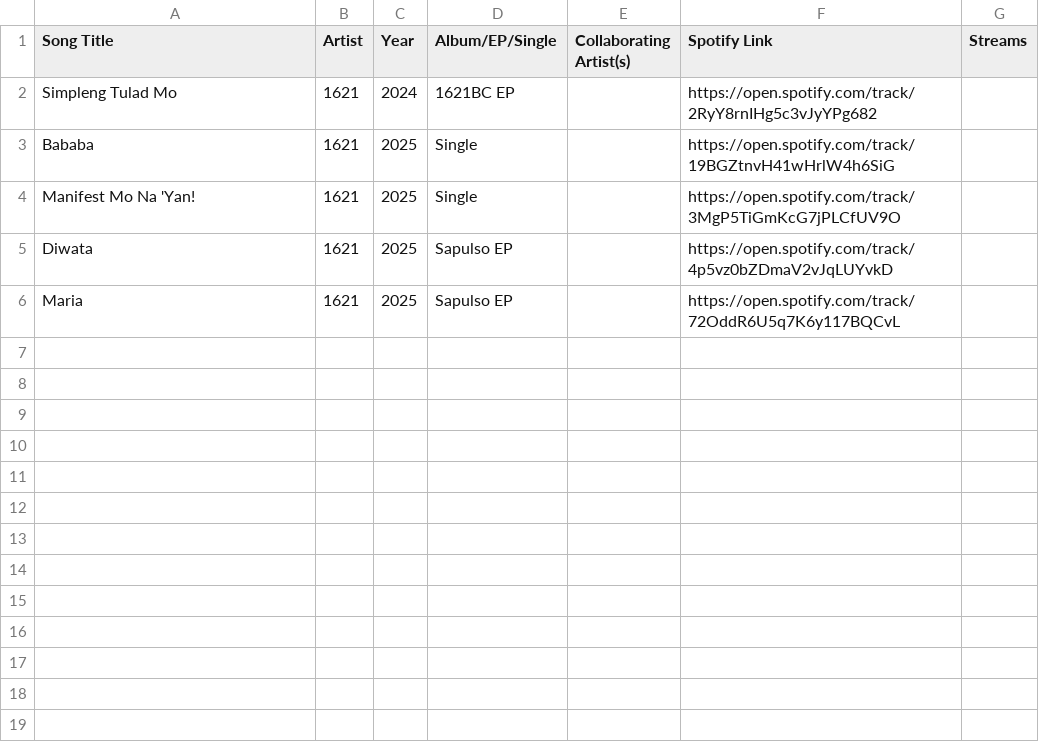
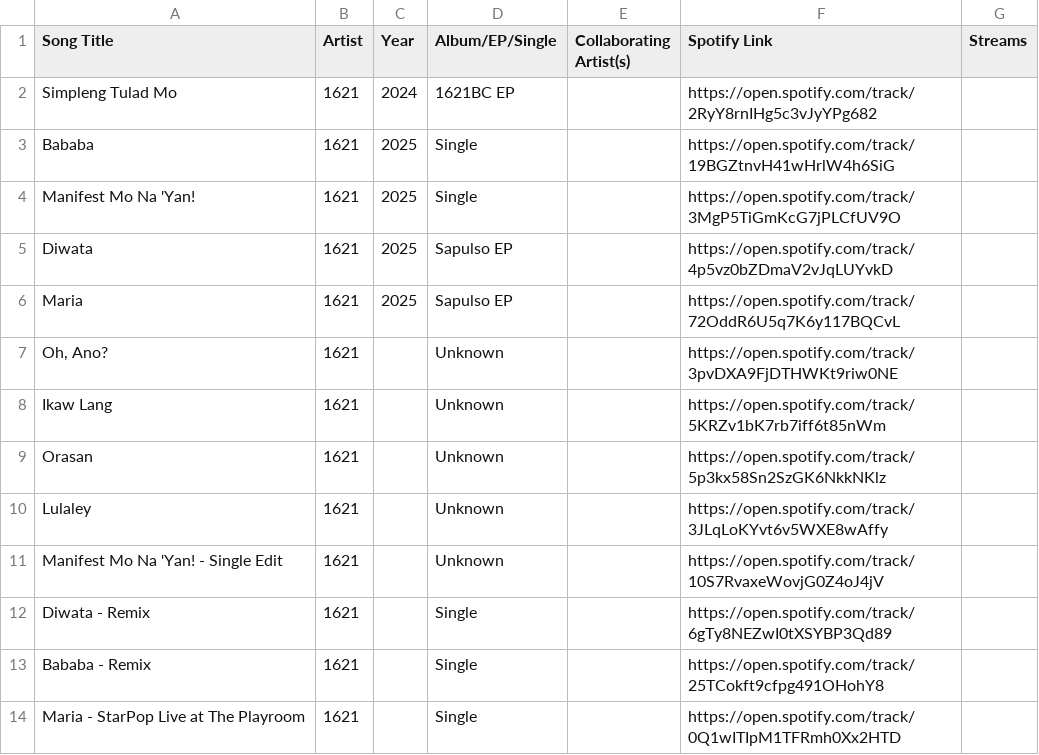
Before and after one commit to ecaps24/sb19-analytics, a CSV file: 1621_tracks.csv, drawn as a sheet; the diff names each change by its address in the sheet, - before the commit and + after, or states it on an @@ line.

```diff
--- a/1621_tracks.csv
+++ b/1621_tracks.csv
+row 7: Oh, Ano? | 1621 |  | Unknown |  | https://open.spotify.com/track/3pvDXA9FjDTHWKt9riw0NE
+row 8: Ikaw Lang | 1621 |  | Unknown |  | https://open.spotify.com/track/5KRZv1bK7rb7iff6t85nWm
+row 9: Orasan | 1621 |  | Unknown |  | https://open.spotify.com/track/5p3kx58Sn2SzGK6NkkNKlz
+row 10: Lulaley | 1621 |  | Unknown |  | https://open.spotify.com/track/3JLqLoKYvt6v5WXE8wAffy
+row 11: Manifest Mo Na 'Yan! - Single Edit | 1621 |  | Unknown |  | https://open.spotify.com/track/10S7RvaxeWovjG0Z4oJ4jV
+row 12: Diwata - Remix | 1621 |  | Single |  | https://open.spotify.com/track/6gTy8NEZwI0tXSYBP3Qd89
+row 13: Bababa - Remix | 1621 |  | Single |  | https://open.spotify.com/track/25TCokft9cfpg491OHohY8
+row 14: Maria - StarPop Live at The Playroom | 1621 |  | Single |  | https://open.spotify.com/track/0Q1wITIpM1TFRmh0Xx2HTD
```
Also changed, not shown: amiel sol_tracks.csv, eraserheads_tracks.csv, 23 other files.
